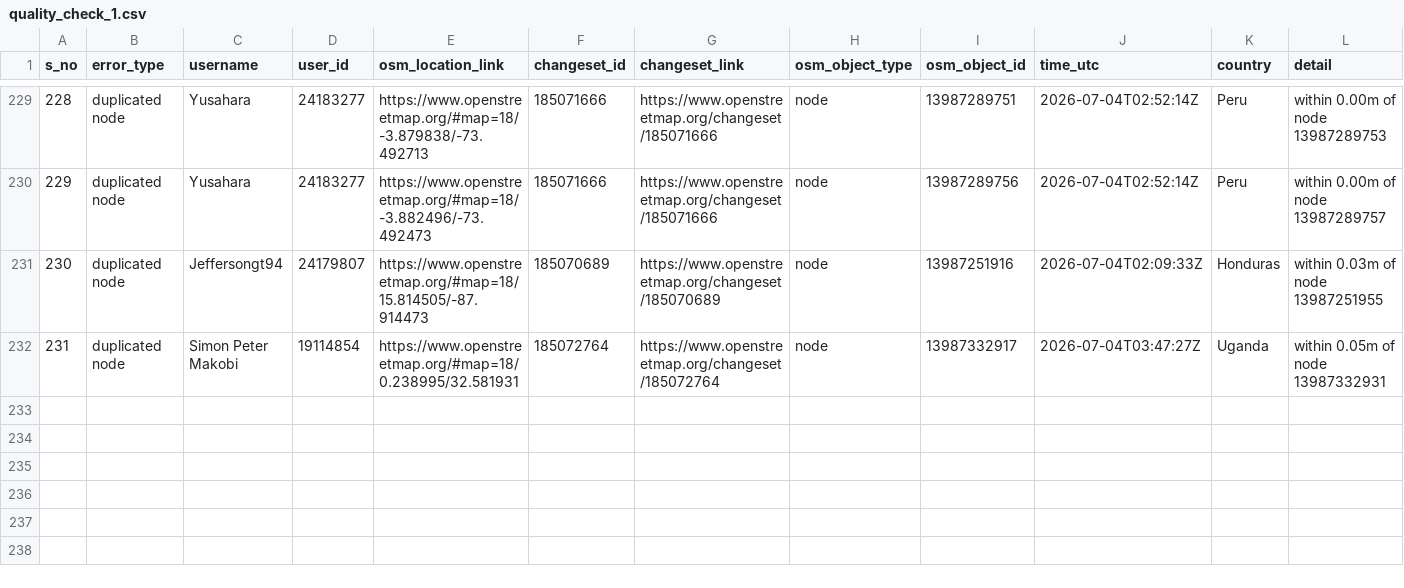
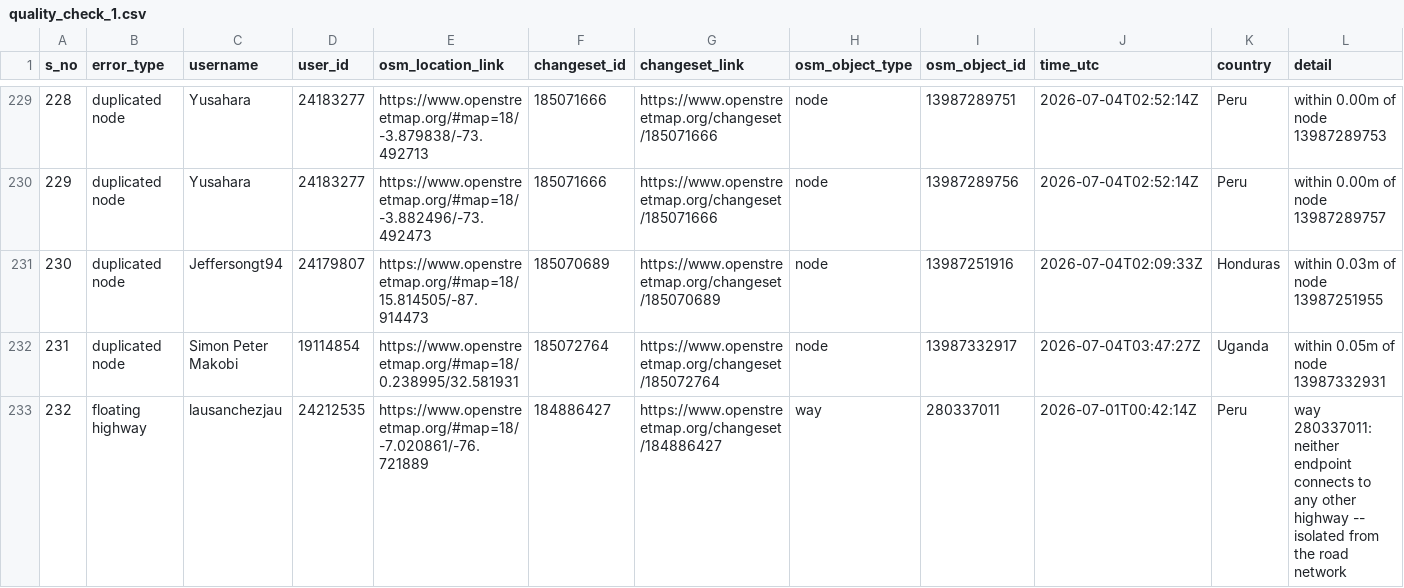
Before and after one commit to KingVik-Planet/OSM_QC_tomtomcares, a CSV file: data/quality_check_1.csv, drawn as a sheet; only a part is shown, gaps mark what is left out; rows hold the shown columns only; the diff names each change by its address in the sheet, - before the commit and + after, or states it on an @@ line.

```diff
--- a/data/quality_check_1.csv
+++ b/data/quality_check_1.csv
+row 233: 232 | floating highway | lausanchezjau | 24212535 | https://www.openstreetmap.org/#map=18/-7.020861/-76.721889 | 184886427 | https://www.openstreetmap.org/changeset/184886427 | way | 280337011 | 2026-07-01T00:42:14Z | Peru | way 280337011: neither endpoint connects to any other highway -- isolated from the road network
```
Also changed, not shown: 3 other files.
